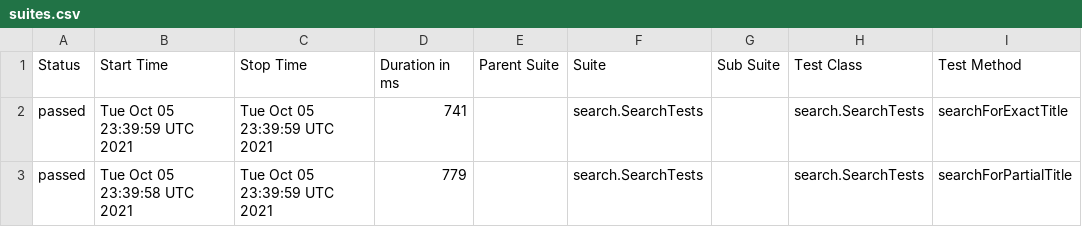
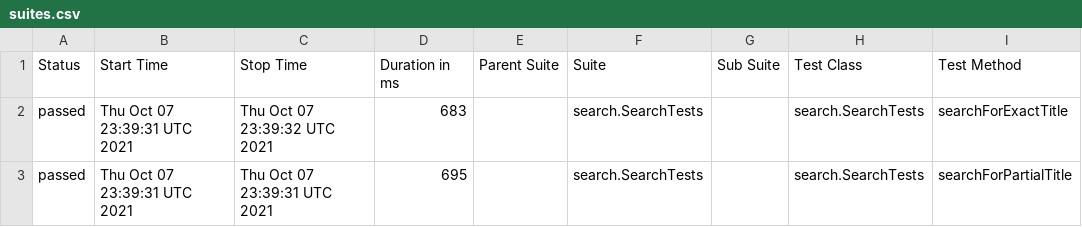
Before and after one commit to reinaldorossetti/playwright-java, a CSV file: chromium/data/suites.csv, drawn as a sheet; only a part is shown; the diff names each change by its address in the sheet, - before the commit and + after, or states it on an @@ line.

```diff
--- a/chromium/data/suites.csv
+++ b/chromium/data/suites.csv
-B2 (Start Time): Tue Oct 05 23:39:59 UTC 2021
+B2 (Start Time): Thu Oct 07 23:39:31 UTC 2021
-C2 (Stop Time): Tue Oct 05 23:39:59 UTC 2021
+C2 (Stop Time): Thu Oct 07 23:39:32 UTC 2021
-D2 (Duration in ms): 741
+D2 (Duration in ms): 683
-B3 (Start Time): Tue Oct 05 23:39:58 UTC 2021
+B3 (Start Time): Thu Oct 07 23:39:31 UTC 2021
-C3 (Stop Time): Tue Oct 05 23:39:59 UTC 2021
+C3 (Stop Time): Thu Oct 07 23:39:31 UTC 2021
-D3 (Duration in ms): 779
+D3 (Duration in ms): 695
```
Also changed, not shown: 17 other files.
